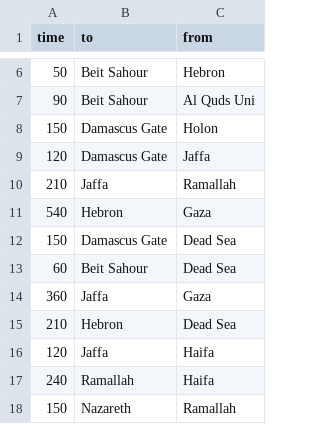
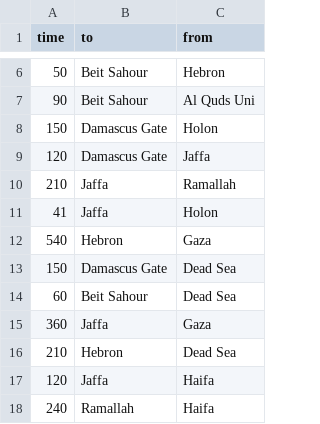
Before and after one commit to radiodario/holy-land-map, a CSV file: data/trips.csv, drawn as a sheet; only a part is shown, gaps mark what is left out; the shorter side is filled out with more unchanged rows.

```diff
--- a/data/trips.csv
+++ b/data/trips.csv
@@ -10,2 +10,3 @@ time,to,from
 210,Jaffa,Ramallah
+41,Jaffa,Holon
 540,Hebron,Gaza
```
Also changed, not shown: 10 other files.
